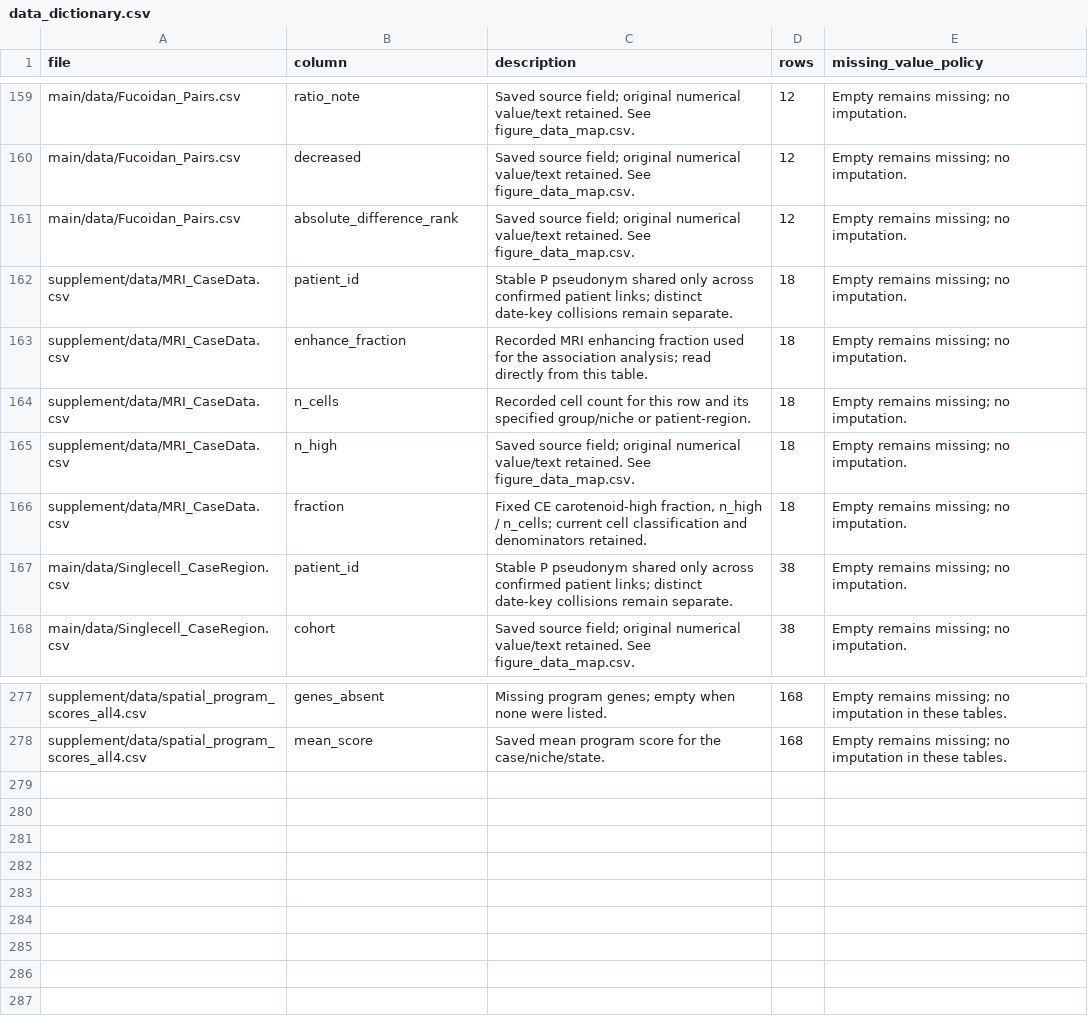
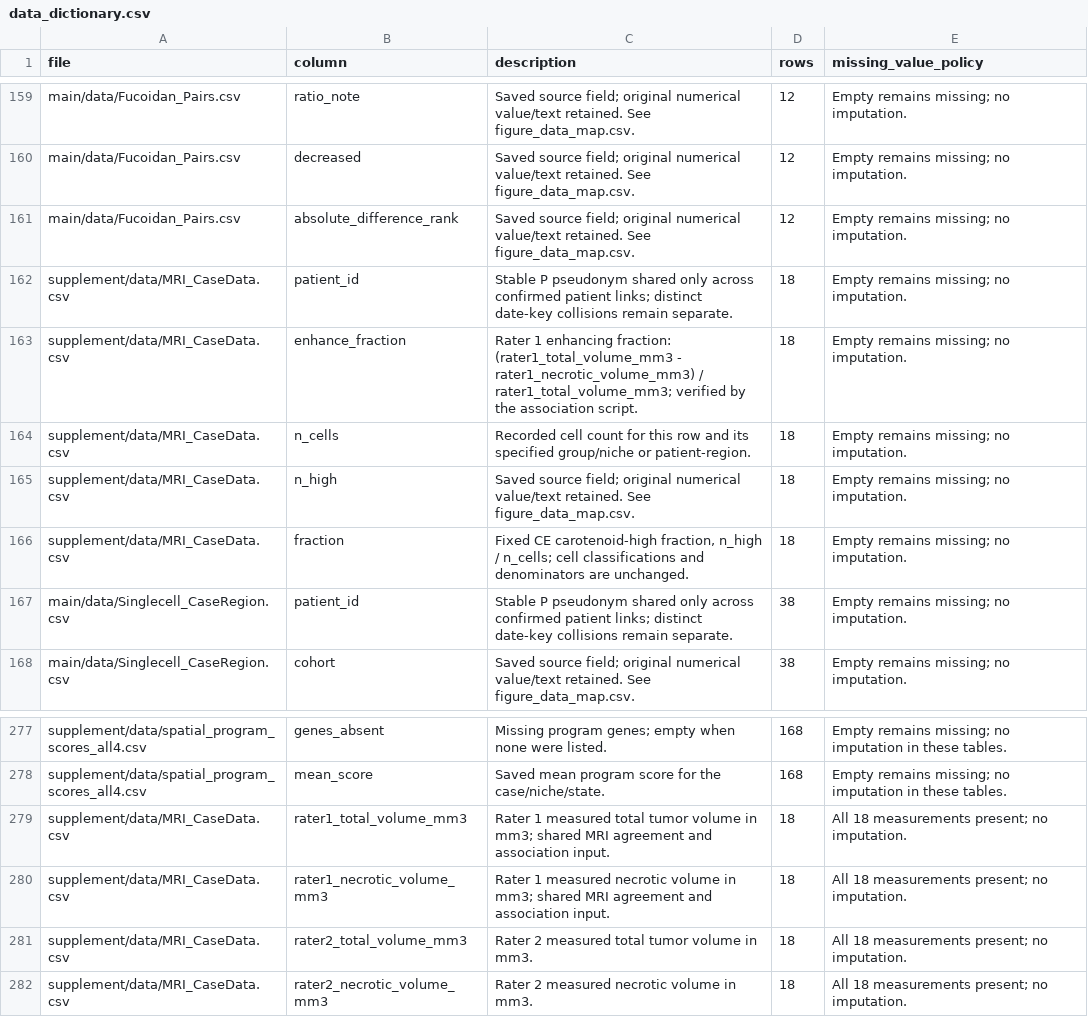
Before and after one commit to ykawamotonsurg/GBM_Raman_reproducibility, a CSV file: metadata/data_dictionary.csv, drawn as a sheet; only a part is shown, gaps mark what is left out.

```diff
--- a/metadata/data_dictionary.csv
+++ b/metadata/data_dictionary.csv
@@ -162,6 +162,6 @@ main/data/Fucoidan_Pairs.csv,absolute_difference_rank,Saved source field; origin
 supplement/data/MRI_CaseData.csv,patient_id,Stable P pseudonym shared only across confirmed patient links; distinct date-key collisions remain separate.,18,Empty remains missing; no imputation.
-supplement/data/MRI_CaseData.csv,enhance_fraction,Recorded MRI enhancing fraction used for the association analysis; read directly from this table.,18,Empty remains missing; no imputation.
+supplement/data/MRI_CaseData.csv,enhance_fraction,Rater 1 enhancing fraction: (rater1_total_volume_mm3 - rater1_necrotic_volume_mm3) / rater1_total_volume_mm3; verified by the association script.,18,Empty remains missing; no imputation.
 supplement/data/MRI_CaseData.csv,n_cells,Recorded cell count for this row and its specified group/niche or patient-region.,18,Empty remains missing; no imputation.
 supplement/data/MRI_CaseData.csv,n_high,Saved source field; original numerical value/text retained. See figure_data_map.csv.,18,Empty remains missing; no imputation.
-supplement/data/MRI_CaseData.csv,fraction,"Fixed CE carotenoid-high fraction, n_high / n_cells; current cell classification and denominators retained.",18,Empty remains missing; no imputation.
+supplement/data/MRI_CaseData.csv,fraction,"Fixed CE carotenoid-high fraction, n_high / n_cells; cell classifications and denominators are unchanged.",18,Empty remains missing; no imputation.
 main/data/Singlecell_CaseRegion.csv,patient_id,Stable P pseudonym shared only across confirmed patient links; distinct date-key collisions remain separate.,38,Empty remains missing; no imputation.
@@ -278 +278,5 @@ supplement/data/spatial_program_scores_all4.csv,genes_absent,Missing program gen
 supplement/data/spatial_program_scores_all4.csv,mean_score,Saved mean program score for the case/niche/state.,168,Empty remains missing; no imputation in these tables.
+supplement/data/MRI_CaseData.csv,rater1_total_volume_mm3,Rater 1 measured total tumor volume in mm3; shared MRI agreement and association input.,18,All 18 measurements present; no imputation.
+supplement/data/MRI_CaseData.csv,rater1_necrotic_volume_mm3,Rater 1 measured necrotic volume in mm3; shared MRI agreement and association input.,18,All 18 measurements present; no imputation.
+supplement/data/MRI_CaseData.csv,rater2_total_volume_mm3,Rater 2 measured total tumor volume in mm3.,18,All 18 measurements present; no imputation.
+supplement/data/MRI_CaseData.csv,rater2_necrotic_volume_mm3,Rater 2 measured necrotic volume in mm3.,18,All 18 measurements present; no imputation.
```
Also changed, not shown: metadata/input_files.csv, supplement/data/MRI_CaseData.csv, 8 other files.
